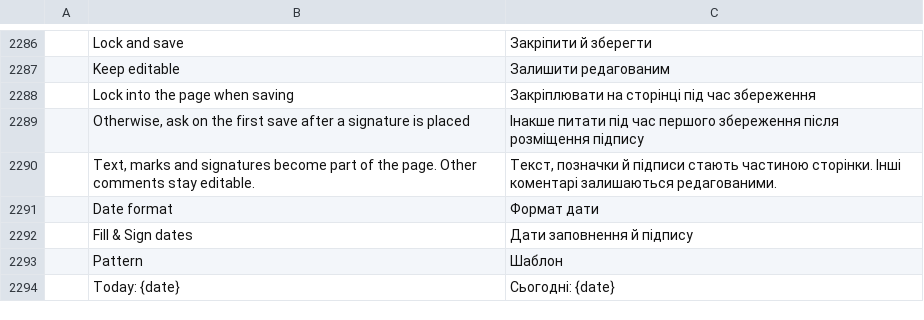
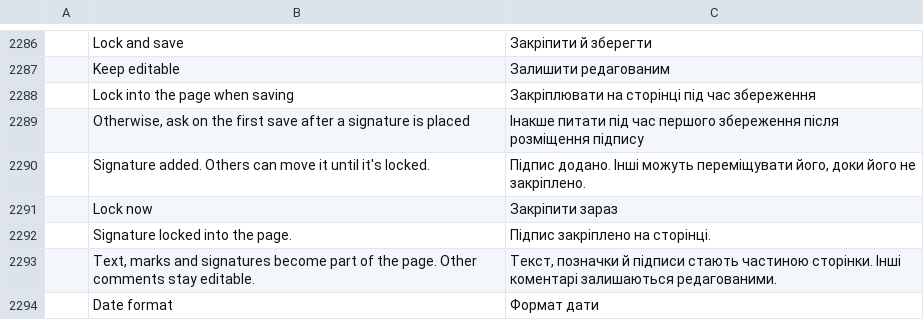
Before and after one commit to mtlcl410/pdfcraft, a TSV file: crates/ui-egui/src/i18n/uk.tsv, drawn as a sheet; only a part is shown, gaps mark what is left out; the shorter side is filled out with more unchanged rows; the diff names each change by its address in the sheet, - before the commit and + after, or states it on an @@ line.

```diff
--- a/crates/ui-egui/src/i18n/uk.tsv
+++ b/crates/ui-egui/src/i18n/uk.tsv
+row 2290:  | Signature added. Others can move it until it's locked. | Підпис додано. Інші можуть переміщувати його, доки його не закріплено.
+row 2291:  | Lock now | Закріпити зараз
+row 2292:  | Signature locked into the page. | Підпис закріплено на сторінці.
```
Also changed, not shown: crates/ui-egui/src/i18n/bg.tsv, crates/ui-egui/src/i18n/el.tsv, 27 other files.
